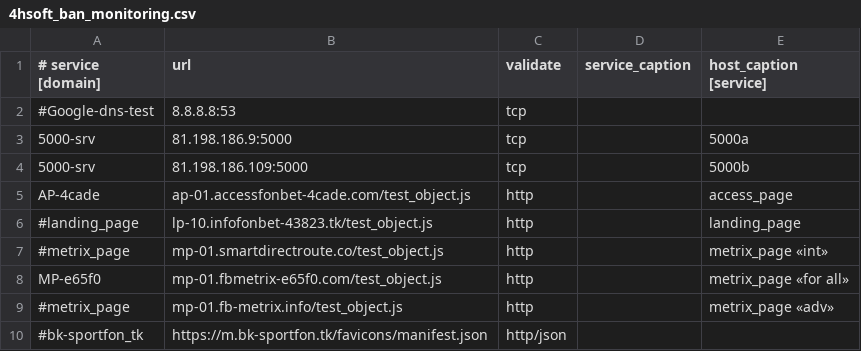
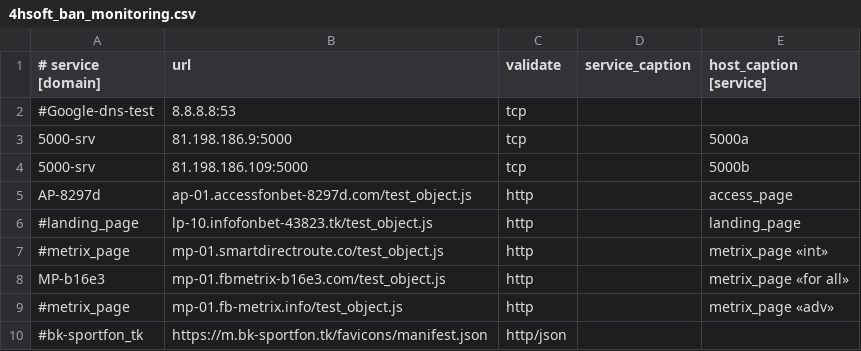
Before and after one commit to fbdevdata/psipl, a CSV file: 4hsoft_ban_monitoring.csv, drawn as a sheet; only a part is shown.

Commit message:
Update 4hsoft_ban_monitoring.csv

```diff
--- a/4hsoft_ban_monitoring.csv
+++ b/4hsoft_ban_monitoring.csv
@@ -4,6 +4,6 @@
 5000-srv;81.198.186.109:5000;tcp;;5000b
-AP-4cade;ap-01.accessfonbet-4cade.com/test_object.js;http;;access_page
+AP-8297d;ap-01.accessfonbet-8297d.com/test_object.js;http;;access_page
 #landing_page;lp-10.infofonbet-43823.tk/test_object.js;http;;landing_page
 #metrix_page;mp-01.smartdirectroute.co/test_object.js;http;;metrix_page «int»
-MP-e65f0;mp-01.fbmetrix-e65f0.com/test_object.js;http;;metrix_page «for all»
+MP-b16e3;mp-01.fbmetrix-b16e3.com/test_object.js;http;;metrix_page «for all»
 #metrix_page;mp-01.fb-metrix.info/test_object.js;http;;metrix_page «adv»
```
